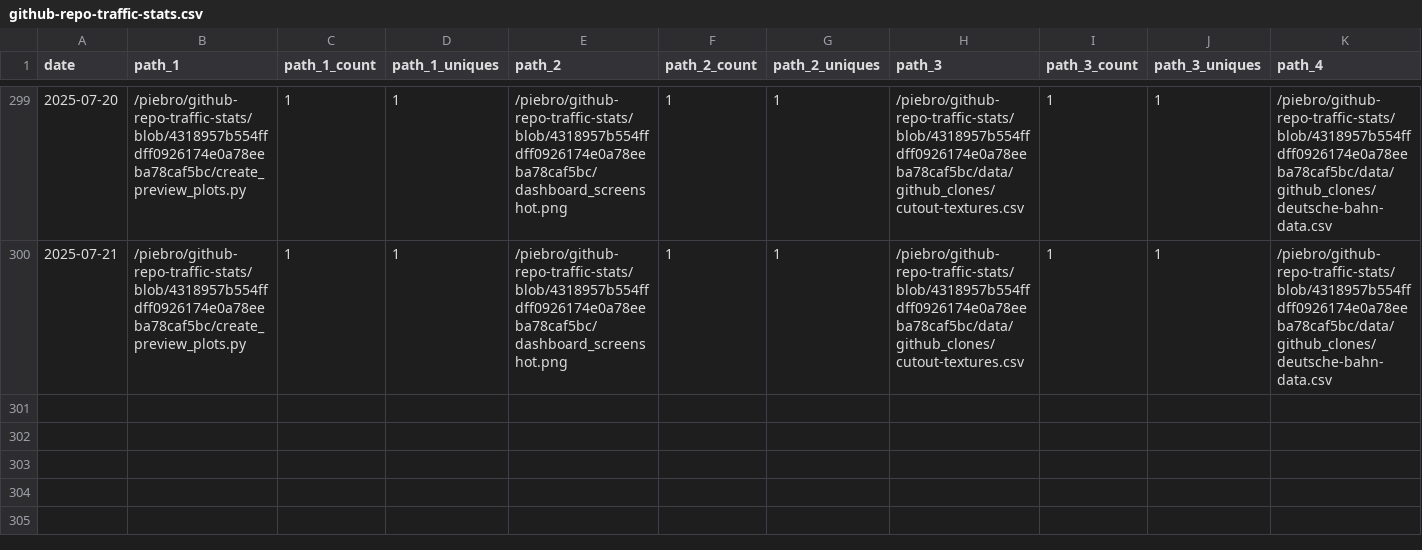
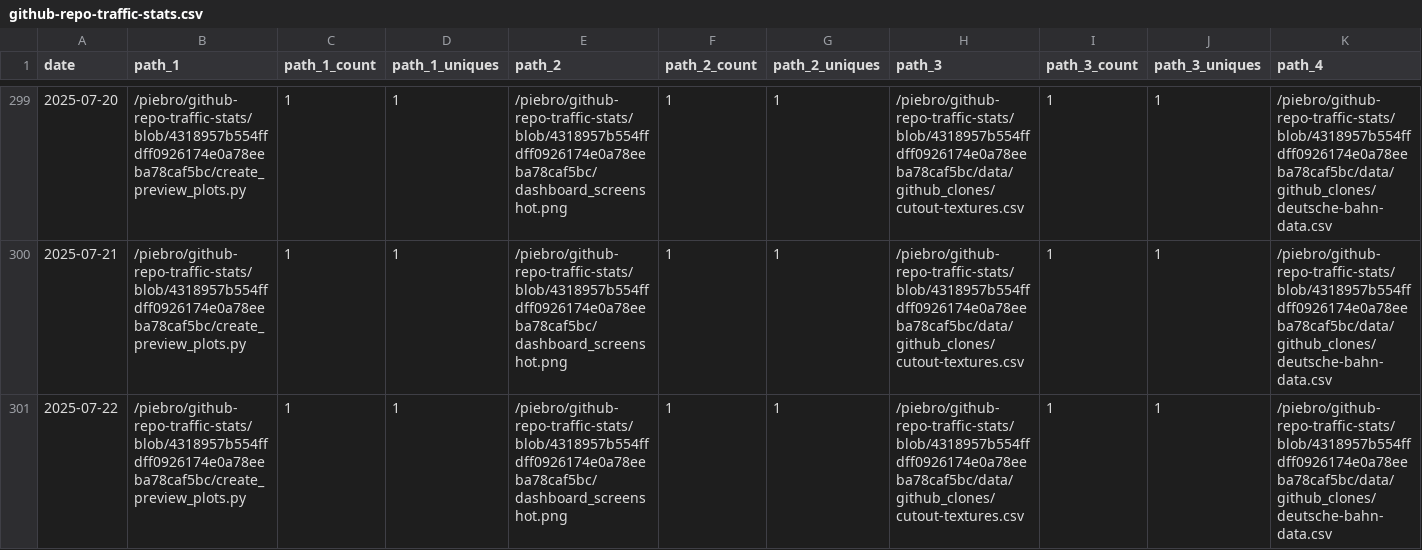
Before and after one commit to piebro/github-repo-traffic-stats, a CSV file: data/github_paths/github-repo-traffic-stats.csv, drawn as a sheet; only a part is shown, gaps mark what is left out; rows hold the shown columns only; the diff names each change by its address in the sheet, - before the commit and + after, or states it on an @@ line.

Commit message:
data update

```diff
--- a/data/github_paths/github-repo-traffic-stats.csv
+++ b/data/github_paths/github-repo-traffic-stats.csv
+row 301: 2025-07-22 | /piebro/github-repo-traffic-stats/blob/4318957b554ffdff0926174e0a78eeba78caf5bc/create_preview_plots.py | 1 | 1 | /piebro/github-repo-traffic-stats/blob/4318957b554ffdff0926174e0a78eeba78caf5bc/dashboard_screenshot.png | 1 | 1 | /piebro/github-repo-traffic-stats/blob/4318957b554ffdff0926174e0a78eeba78caf5bc/data/github_clones/cutout-textures.csv | 1 | 1 | /piebro/github-repo-traffic-stats/blob/4318957b554ffdff0926174e0a78eeba78caf5bc/data/github_clones/deutsche-bahn-data.csv
```
Also changed, not shown: data/github_paths/deutsche-bahn-data.csv, data/github_paths/factorio-blueprint-visualizer.csv, 54 other files.
